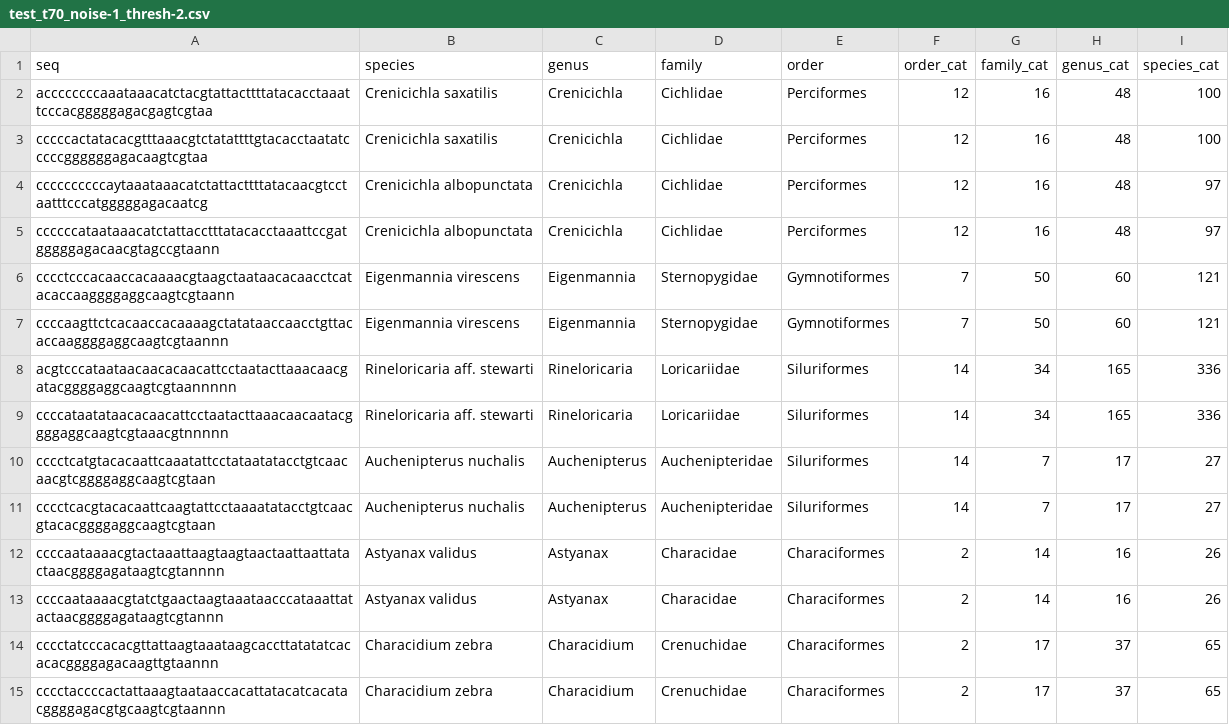
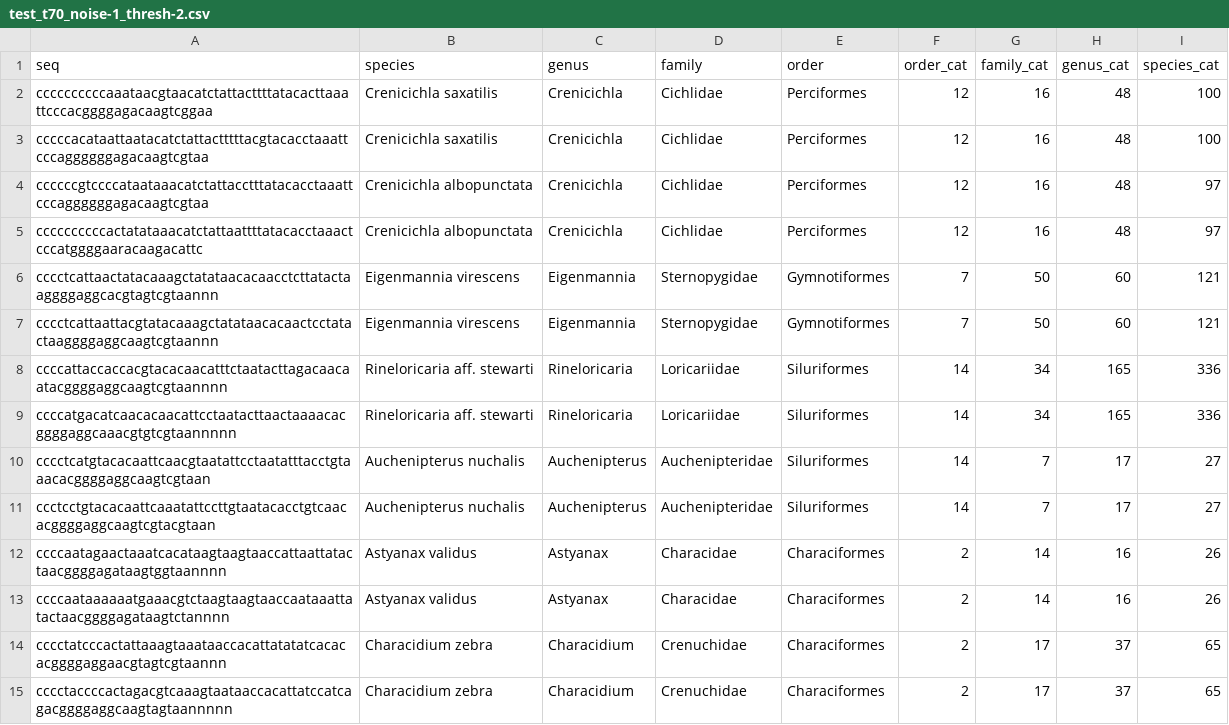
Before and after one commit to AmlanMishra2004/eDNA, a CSV file: datasets/test_t70_noise-1_thresh-2.csv, drawn as a sheet; only a part is shown; the diff covers the shown part only.

```diff
--- a/datasets/test_t70_noise-1_thresh-2.csv
+++ b/datasets/test_t70_noise-1_thresh-2.csv
@@ -1,15 +1,15 @@
 seq,species,genus,family,order,order_cat,family_cat,genus_cat,species_cat
-accccccccaaataaacatctacgtattacttttatacacctaaattcccacgggggagacgagtcgtaa,Crenicichla saxatilis,Crenicichla,Cichlidae,Perciformes,12,16,48,100
-cccccactatacacgtttaaacgtctatattttgtacacctaatatcccccggggggagacaagtcgtaa,Crenicichla saxatilis,Crenicichla,Cichlidae,Perciformes,12,16,48,100
-ccccccccccaytaaataaacatctattacttttatacaacgtcctaatttcccatgggggagacaatcg,Crenicichla albopunctata,Crenicichla,Cichlidae,Perciformes,12,16,48,97
-ccccccataataaacatctattacctttatacacctaaattccgatgggggagacaacgtagccgtaann,Crenicichla albopunctata,Crenicichla,Cichlidae,Perciformes,12,16,48,97
-cccctcccacaaccacaaaacgtaagctaataacacaacctcatacaccaaggggaggcaagtcgtaann,Eigenmannia virescens,Eigenmannia,Sternopygidae,Gymnotiformes,7,50,60,121
-ccccaagttctcacaaccacaaaagctatataaccaacctgttacaccaaggggaggcaagtcgtaannn,Eigenmannia virescens,Eigenmannia,Sternopygidae,Gymnotiformes,7,50,60,121
-acgtcccataataacaacacaacattcctaatacttaaacaacgatacggggaggcaagtcgtaannnnn,Rineloricaria aff. stewarti,Rineloricaria,Loricariidae,Siluriformes,14,34,165,336
-ccccataatataacacaacattcctaatacttaaacaacaatacggggaggcaagtcgtaaacgtnnnnn,Rineloricaria aff. stewarti,Rineloricaria,Loricariidae,Siluriformes,14,34,165,336
-cccctcatgtacacaattcaaatattcctataatatacctgtcaacaacgtcggggaggcaagtcgtaan,Auchenipterus nuchalis,Auchenipterus,Auchenipteridae,Siluriformes,14,7,17,27
-cccctcacgtacacaattcaagtattcctaaaatatacctgtcaacgtacacggggaggcaagtcgtaan,Auchenipterus nuchalis,Auchenipterus,Auchenipteridae,Siluriformes,14,7,17,27
-ccccaataaaacgtactaaattaagtaagtaactaattaattatactaacggggagataagtcgtannnn,Astyanax validus,Astyanax,Characidae,Characiformes,2,14,16,26
-ccccaataaaacgtatctgaactaagtaaataacccataaattatactaacggggagataagtcgtannn,Astyanax validus,Astyanax,Characidae,Characiformes,2,14,16,26
-cccctatcccacacgttattaagtaaataagcaccttatatatcacacacggggagacaagttgtaannn,Characidium zebra,Characidium,Crenuchidae,Characiformes,2,17,37,65
-cccctaccccactattaaagtaataaccacattatacatcacatacggggagacgtgcaagtcgtaannn,Characidium zebra,Characidium,Crenuchidae,Characiformes,2,17,37,65
+ccccccccccaaataacgtaacatctattacttttatacacttaaattcccacggggagacaagtcggaa,Crenicichla saxatilis,Crenicichla,Cichlidae,Perciformes,12,16,48,100
+cccccacataattaatacatctattactttttacgtacacctaaattcccaggggggagacaagtcgtaa,Crenicichla saxatilis,Crenicichla,Cichlidae,Perciformes,12,16,48,100
+ccccccgtccccataataaacatctattacctttatacacctaaattcccaggggggagacaagtcgtaa,Crenicichla albopunctata,Crenicichla,Cichlidae,Perciformes,12,16,48,97
+ccccccccccactatataaacatctattaattttatacacctaaactcccatggggaaracaagacattc,Crenicichla albopunctata,Crenicichla,Cichlidae,Perciformes,12,16,48,97
+cccctcattaactatacaaagctatataacacaacctcttatactaaggggaggcacgtagtcgtaannn,Eigenmannia virescens,Eigenmannia,Sternopygidae,Gymnotiformes,7,50,60,121
+cccctcattaattacgtatacaaagctatataacacaactcctatactaaggggaggcaagtcgtaannn,Eigenmannia virescens,Eigenmannia,Sternopygidae,Gymnotiformes,7,50,60,121
+ccccattaccaccacgtacacaacatttctaatacttagacaacaatacggggaggcaagtcgtaannnn,Rineloricaria aff. stewarti,Rineloricaria,Loricariidae,Siluriformes,14,34,165,336
+ccccatgacatcaacacaacattcctaatacttaactaaaacacggggaggcaaacgtgtcgtaannnnn,Rineloricaria aff. stewarti,Rineloricaria,Loricariidae,Siluriformes,14,34,165,336
+cccctcatgtacacaattcaacgtaatattcctaatatttacctgtaaacacggggaggcaagtcgtaan,Auchenipterus nuchalis,Auchenipterus,Auchenipteridae,Siluriformes,14,7,17,27
+ccctcctgtacacaattcaaatattccttgtaatacacctgtcaacacggggaggcaagtcgtacgtaan,Auchenipterus nuchalis,Auchenipterus,Auchenipteridae,Siluriformes,14,7,17,27
+ccccaatagaactaaatcacataagtaagtaaccattaattatactaacggggagataagtggtaannnn,Astyanax validus,Astyanax,Characidae,Characiformes,2,14,16,26
+ccccaataaaaaatgaaacgtctaagtaagtaaccaataaattatactaacggggagataagtctannnn,Astyanax validus,Astyanax,Characidae,Characiformes,2,14,16,26
+cccctatcccactattaaagtaaataaccacattatatatcacacacggggaggaacgtagtcgtaannn,Characidium zebra,Characidium,Crenuchidae,Characiformes,2,17,37,65
+cccctaccccactagacgtcaaagtaataaccacattatccatcagacggggaggcaagtagtaannnnn,Characidium zebra,Characidium,Crenuchidae,Characiformes,2,17,37,65
```
Also changed, not shown: 161 edited cells elsewhere in this file, datasets/test_t70_noise-0_thresh-2.csv, datasets/test_t70_noise-2_thresh-2.csv, 5 other files.
